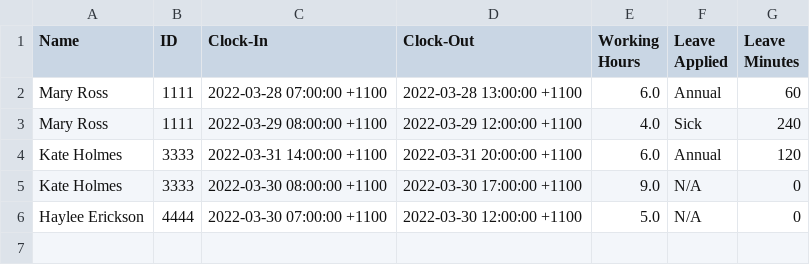
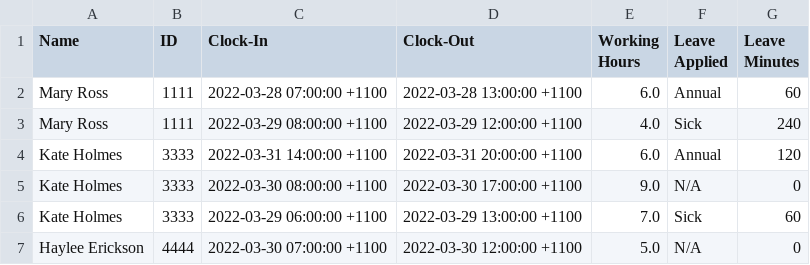
Before and after one commit to limagisele/src, a CSV file: report.csv, drawn as a sheet; the diff names each change by its address in the sheet, - before the commit and + after, or states it on an @@ line.

```diff
--- a/report.csv
+++ b/report.csv
+row 6: Kate Holmes | 3333 | 2022-03-29 06:00:00 +1100 | 2022-03-29 13:00:00 +1100 | 7.0 | Sick | 60
```
Also changed, not shown: 5 other files.
